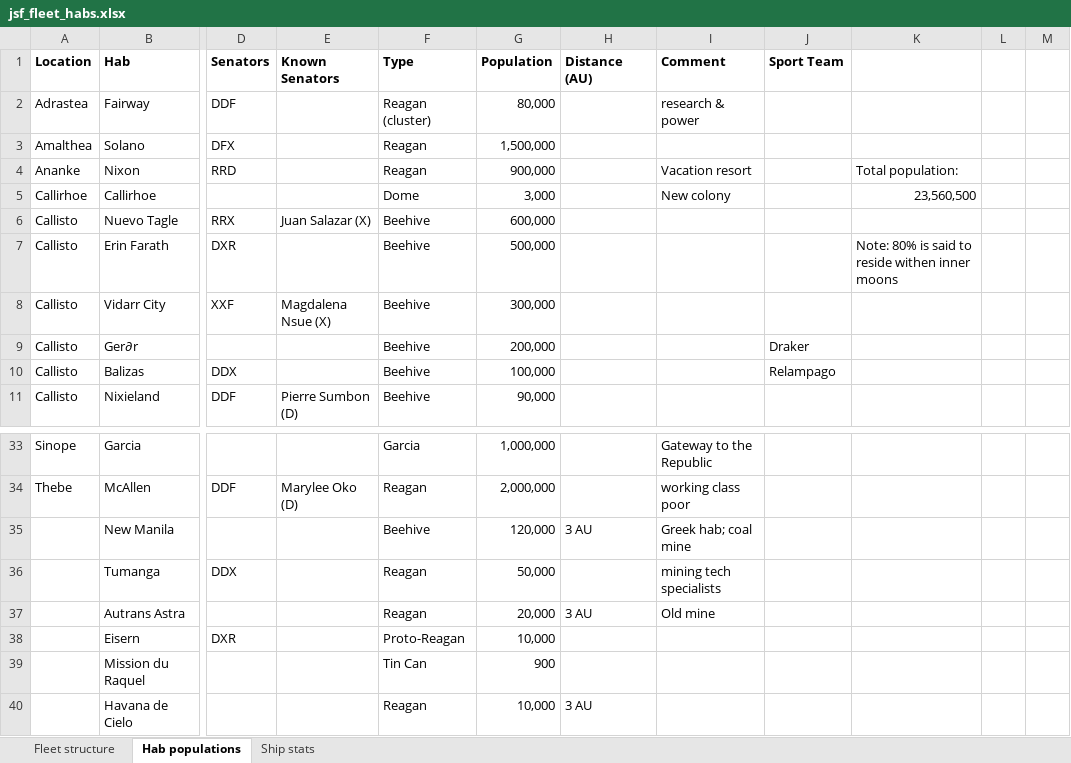
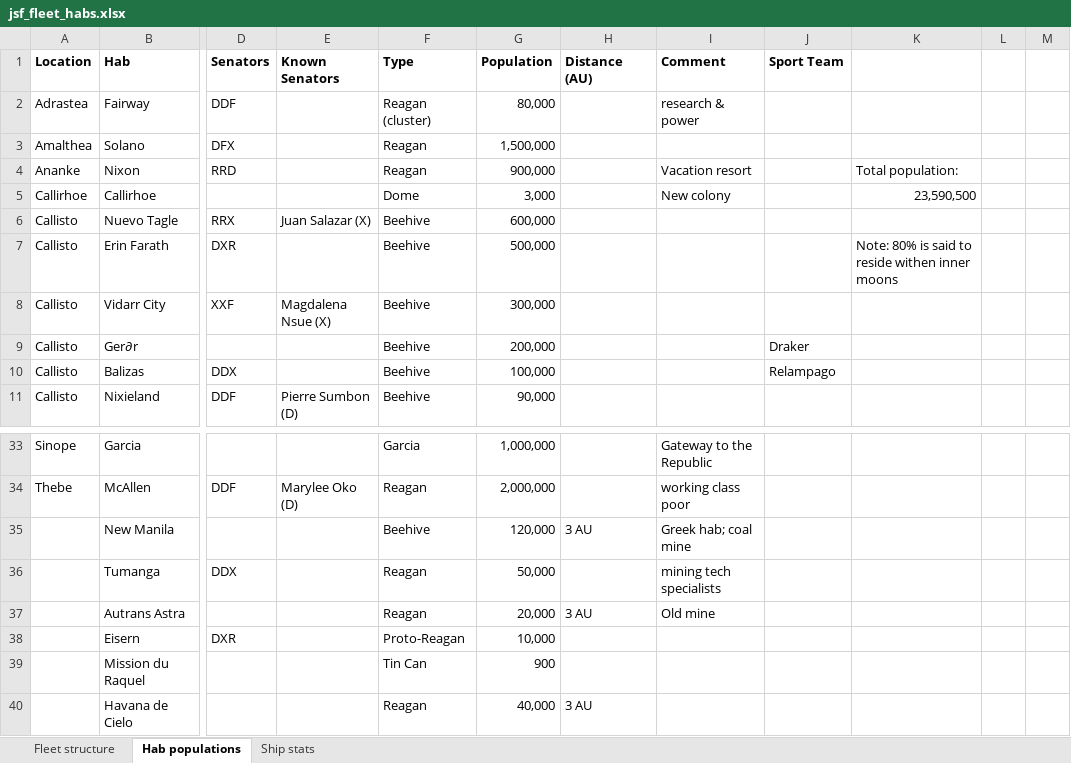
Before and after one commit to darishante/posthuman-text, an Excel workbook: jsf_fleet_habs.xlsx, sheet Hab populations, drawn as a sheet; only a part is shown, gaps mark what is left out; values as stored, in another font and other column widths than the file's, no borders; the diff names each change by its address in the sheet, - before the commit and + after, or states it on an @@ line.

```diff
--- a/jsf_fleet_habs.xlsx (sheet Hab populations)
+++ b/jsf_fleet_habs.xlsx (sheet Hab populations)
-K5: 23,560,500
+K5: 23,590,500
-G40 (Population): 10,000
+G40 (Population): 40,000
```
Also changed, not shown: ep-corporations.xlsx, haunting_mars/stats_cale.xlsx, 17 other files.
